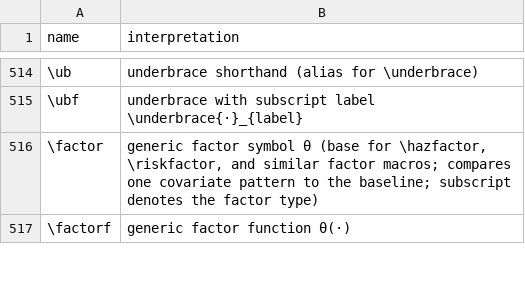
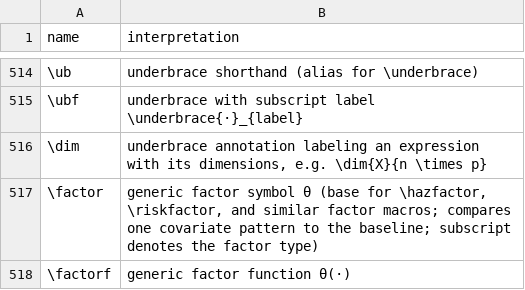
Before and after one commit to d-morrison/macros, a TSV file: interpretations.tsv, drawn as a sheet; only a part is shown, gaps mark what is left out; the diff names each change by its address in the sheet, - before the commit and + after, or states it on an @@ line.

Commit message:
Add \dim macro for annotating expression with dimensions (#79)

```diff
--- a/interpretations.tsv
+++ b/interpretations.tsv
+row 516: \dim | underbrace annotation labeling an expression with its dimensions, e.g. \dim{X}{n \times p}
```
Also changed, not shown: 1 other file.
